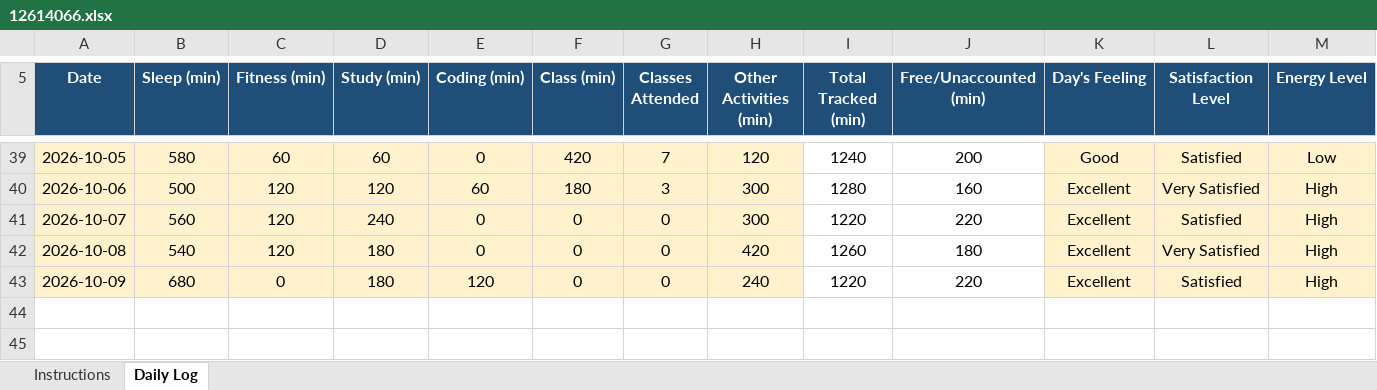
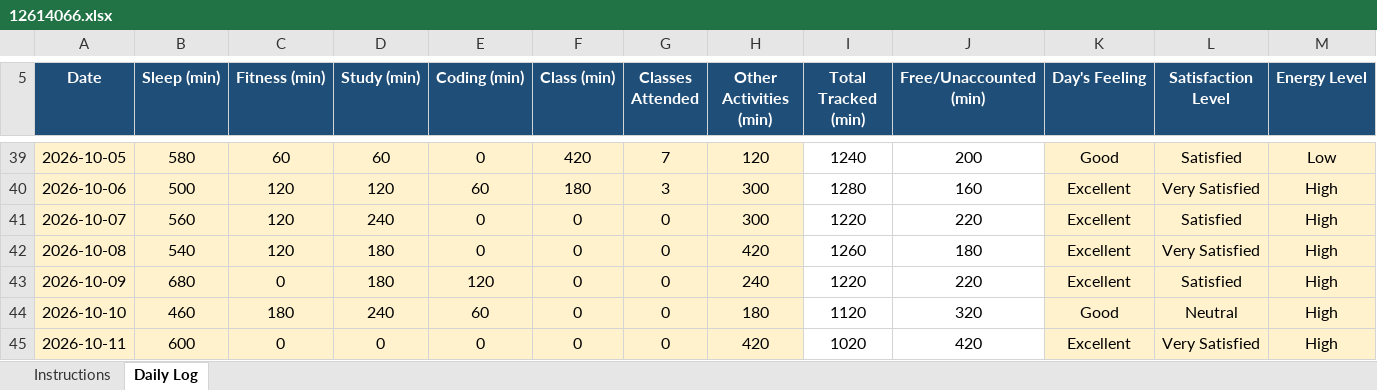
Before and after one commit to gurkirat0/CAP776, an Excel workbook: data/12614066.xlsx, sheet Daily Log, drawn as a sheet; only a part is shown, gaps mark what is left out; values as stored, in another font and other column widths than the file's, no borders; conditional formats not drawn; rows hold the shown columns only; the diff names each change by its address in the sheet, - before the commit and + after, or states it on an @@ line.

Commit message:
Update Excel data

```diff
--- a/data/12614066.xlsx (sheet Daily Log)
+++ b/data/12614066.xlsx (sheet Daily Log)
+row 44: 2026-10-10 | 460 | 180 | 240 | 60 | 0 | 0 | 180 | 1120 | 320 | Good | Neutral | High
+row 45: 2026-10-11 | 600 | 0 | 0 | 0 | 0 | 0 | 420 | 1020 | 420 | Excellent | Very Satisfied | High
```
